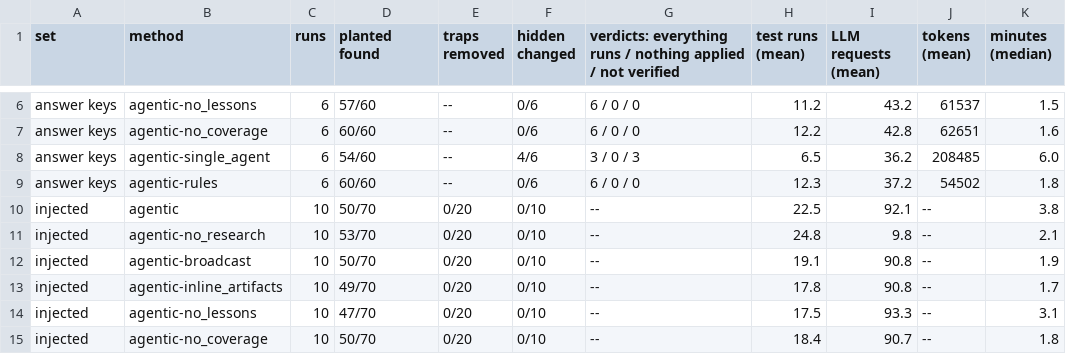
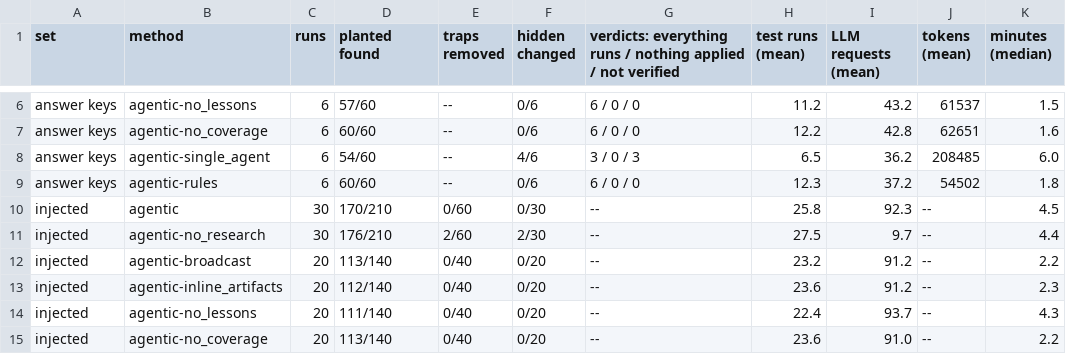
Before and after one commit to ritwiz06/cleansweep, a CSV file: results/summary/v2/ablations.csv, drawn as a sheet; only a part is shown, gaps mark what is left out; the diff covers the shown part only.

```diff
--- a/results/summary/v2/ablations.csv
+++ b/results/summary/v2/ablations.csv
@@ -9,7 +9,7 @@ answer keys,agentic-single_agent,6,54/60,--,4/6,3 / 0 / 3,6.5,36.2,208485,6.0
 answer keys,agentic-rules,6,60/60,--,0/6,6 / 0 / 0,12.3,37.2,54502,1.8
-injected,agentic,10,50/70,0/20,0/10,--,22.5,92.1,--,3.8
-injected,agentic-no_research,10,53/70,0/20,0/10,--,24.8,9.8,--,2.1
-injected,agentic-broadcast,10,50/70,0/20,0/10,--,19.1,90.8,--,1.9
-injected,agentic-inline_artifacts,10,49/70,0/20,0/10,--,17.8,90.8,--,1.7
-injected,agentic-no_lessons,10,47/70,0/20,0/10,--,17.5,93.3,--,3.1
-injected,agentic-no_coverage,10,50/70,0/20,0/10,--,18.4,90.7,--,1.8
+injected,agentic,30,170/210,0/60,0/30,--,25.8,92.3,--,4.5
+injected,agentic-no_research,30,176/210,2/60,2/30,--,27.5,9.7,--,4.4
+injected,agentic-broadcast,20,113/140,0/40,0/20,--,23.2,91.2,--,2.2
+injected,agentic-inline_artifacts,20,112/140,0/40,0/20,--,23.6,91.2,--,2.3
+injected,agentic-no_lessons,20,111/140,0/40,0/20,--,22.4,93.7,--,4.3
+injected,agentic-no_coverage,20,113/140,0/40,0/20,--,23.6,91.0,--,2.2
```
Also changed, not shown: 14 edited cells elsewhere in this file, results/summary/v2/injection_summary.csv, 7 other files.
